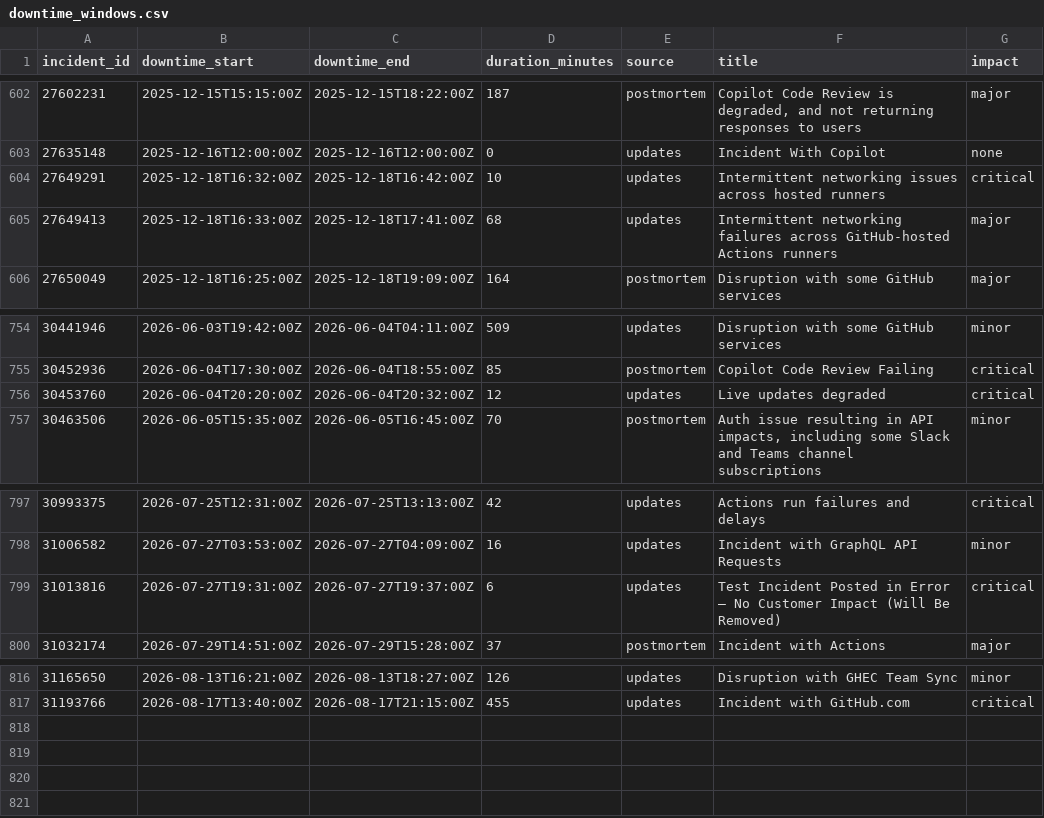
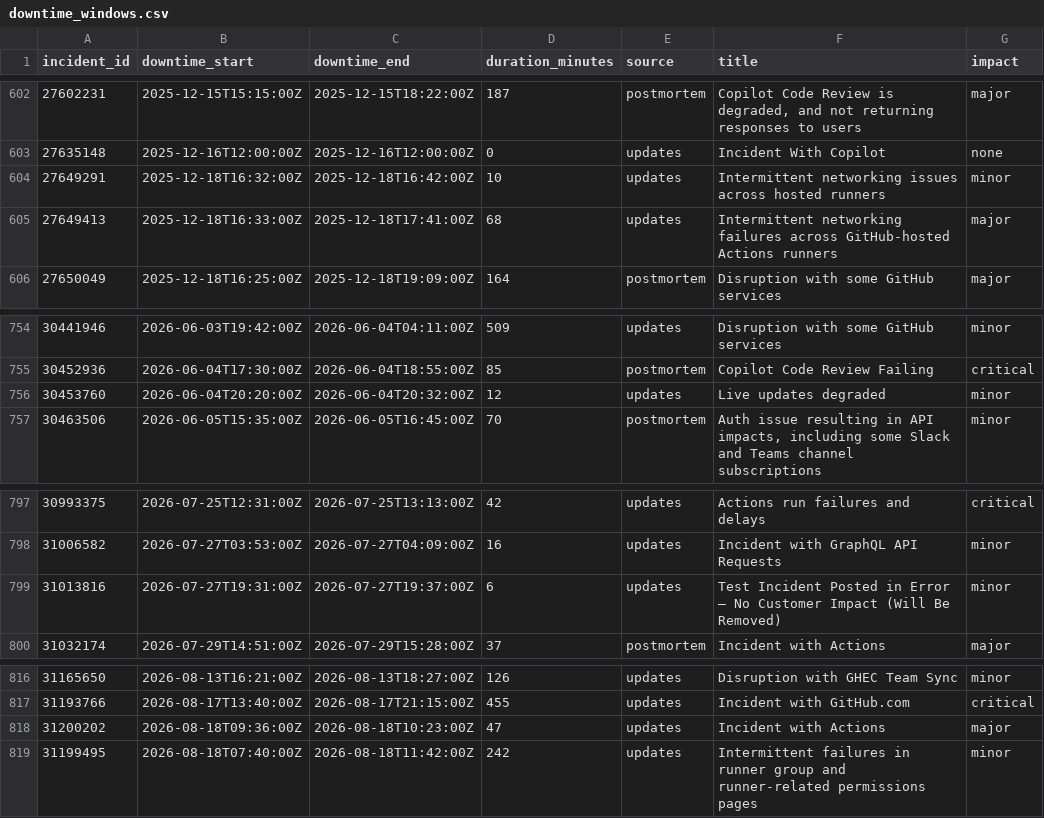
Before and after one commit to mrshu/github-statuses, a CSV file: parsed/downtime_windows.csv, drawn as a sheet; only a part is shown, gaps mark what is left out.

```diff
--- a/parsed/downtime_windows.csv
+++ b/parsed/downtime_windows.csv
@@ -603,3 +603,3 @@ incident_id,downtime_start,downtime_end,duration_minutes,source,title,impact
 27635148,2025-12-16T12:00:00Z,2025-12-16T12:00:00Z,0,updates,Incident With Copilot,none
-27649291,2025-12-18T16:32:00Z,2025-12-18T16:42:00Z,10,updates,Intermittent networking issues across hosted runners,critical
+27649291,2025-12-18T16:32:00Z,2025-12-18T16:42:00Z,10,updates,Intermittent networking issues across hosted runners,minor
 27649413,2025-12-18T16:33:00Z,2025-12-18T17:41:00Z,68,updates,Intermittent networking failures across GitHub-hosted Actions runners,major
@@ -755,3 +755,3 @@ incident_id,downtime_start,downtime_end,duration_minutes,source,title,impact
 30452936,2026-06-04T17:30:00Z,2026-06-04T18:55:00Z,85,postmortem,Copilot Code Review Failing,critical
-30453760,2026-06-04T20:20:00Z,2026-06-04T20:32:00Z,12,updates,Live updates degraded,critical
+30453760,2026-06-04T20:20:00Z,2026-06-04T20:32:00Z,12,updates,Live updates degraded,minor
 30463506,2026-06-05T15:35:00Z,2026-06-05T16:45:00Z,70,postmortem,"Auth issue resulting in API impacts, including some Slack and Teams channel subscriptions",minor
@@ -798,3 +798,3 @@ incident_id,downtime_start,downtime_end,duration_minutes,source,title,impact
 31006582,2026-07-27T03:53:00Z,2026-07-27T04:09:00Z,16,updates,Incident with GraphQL API Requests,minor
-31013816,2026-07-27T19:31:00Z,2026-07-27T19:37:00Z,6,updates,Test Incident Posted in Error – No Customer Impact (Will Be Removed),critical
+31013816,2026-07-27T19:31:00Z,2026-07-27T19:37:00Z,6,updates,Test Incident Posted in Error – No Customer Impact (Will Be Removed),minor
 31032174,2026-07-29T14:51:00Z,2026-07-29T15:28:00Z,37,postmortem,Incident with Actions,major
@@ -817 +817,3 @@ incident_id,downtime_start,downtime_end,duration_minutes,source,title,impact
 31193766,2026-08-17T13:40:00Z,2026-08-17T21:15:00Z,455,updates,Incident with GitHub.com,critical
+31200202,2026-08-18T09:36:00Z,2026-08-18T10:23:00Z,47,updates,Incident with Actions,major
+31199495,2026-08-18T07:40:00Z,2026-08-18T11:42:00Z,242,updates,Intermittent failures in runner group and runner-related permissions pages,minor
```
Also changed, not shown: parsed/segments.csv, 1 other file.
